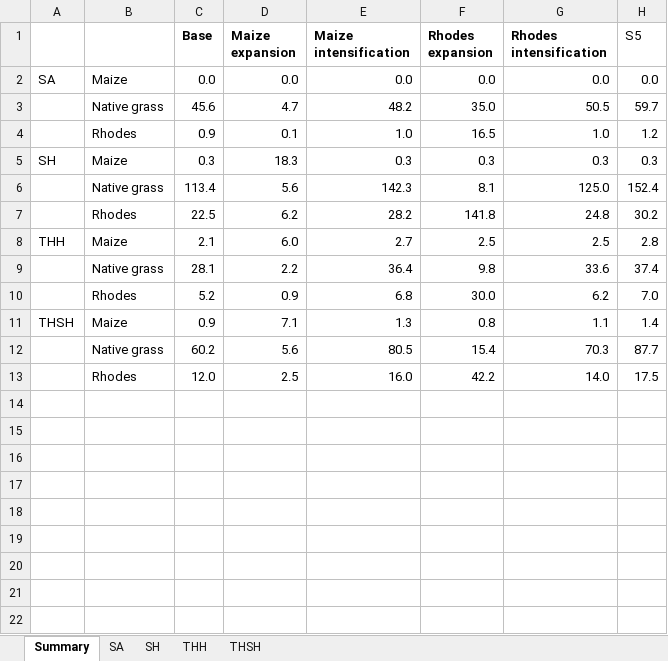
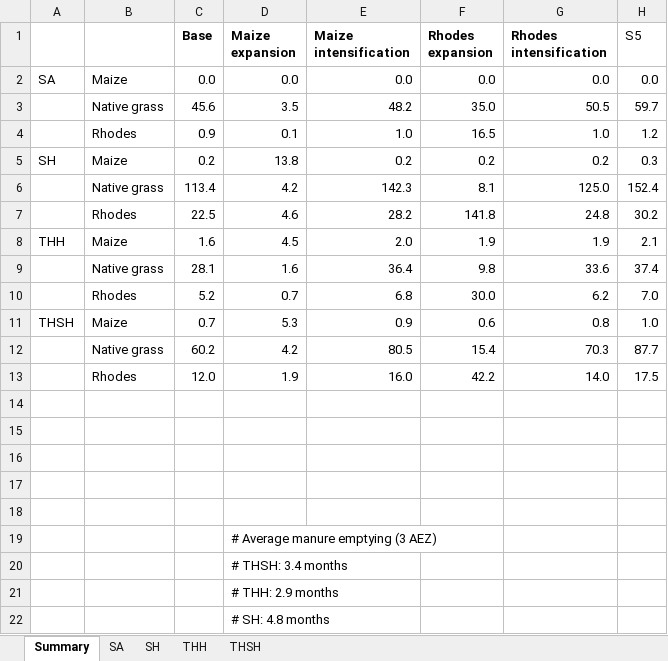
Before and after one commit to James-Hawkins/Crop-simulation-study, an Excel workbook: Feast data/DNDC_in_Nov6.xlsx, sheet Summary, drawn as a sheet; values as stored, in another font and other column widths than the file's, no borders; removed rows and columns are numbered as before the commit, all else as after; the diff names each change by its address in the sheet, - before the commit and + after, or states it on an @@ line.

```diff
--- a/Feast data/DNDC_in_Nov6.xlsx (sheet Summary)
+++ b/Feast data/DNDC_in_Nov6.xlsx (sheet Summary)
-D3 (Maize expansion): 4.7
+D3 (Maize expansion): 3.5
-C5 (Base): 0.3
+C5 (Base): 0.2
-D5 (Maize expansion): 18.3
+D5 (Maize expansion): 13.8
-E5 (Maize intensification): 0.3
+E5 (Maize intensification): 0.2
-F5 (Rhodes expansion): 0.3
+F5 (Rhodes expansion): 0.2
-G5 (Rhodes intensification): 0.3
+G5 (Rhodes intensification): 0.2
-D6 (Maize expansion): 5.6
+D6 (Maize expansion): 4.2
-D7 (Maize expansion): 6.2
+D7 (Maize expansion): 4.6
-row 8: THH | Maize | 2.1 | 6.0 | 2.7 | 2.5 | 2.5 | 2.8
+row 8: THH | Maize | 1.6 | 4.5 | 2.0 | 1.9 | 1.9 | 2.1
-D9 (Maize expansion): 2.2
+D9 (Maize expansion): 1.6
-D10 (Maize expansion): 0.9
+D10 (Maize expansion): 0.7
-row 11: THSH | Maize | 0.9 | 7.1 | 1.3 | 0.8 | 1.1 | 1.4
+row 11: THSH | Maize | 0.7 | 5.3 | 0.9 | 0.6 | 0.8 | 1.0
-D12 (Maize expansion): 5.6
+D12 (Maize expansion): 4.2
-D13 (Maize expansion): 2.5
+D13 (Maize expansion): 1.9
+row 14: (empty)
+row 15: (empty)
+row 16: (empty)
+row 17: (empty)
+row 18: (empty)
+row 19:  |  |  | # Average manure emptying (3 AEZ)
+row 20:  |  |  | # THSH: 3.4 months
+row 21:  |  |  | # THH: 2.9 months
+row 22:  |  |  | # SH: 4.8 months
```
Also changed, not shown: sheet THSH, sheet THH, sheet SH, sheet SA, Feast data/Scenario_params_new.xlsx, 4 other files.
